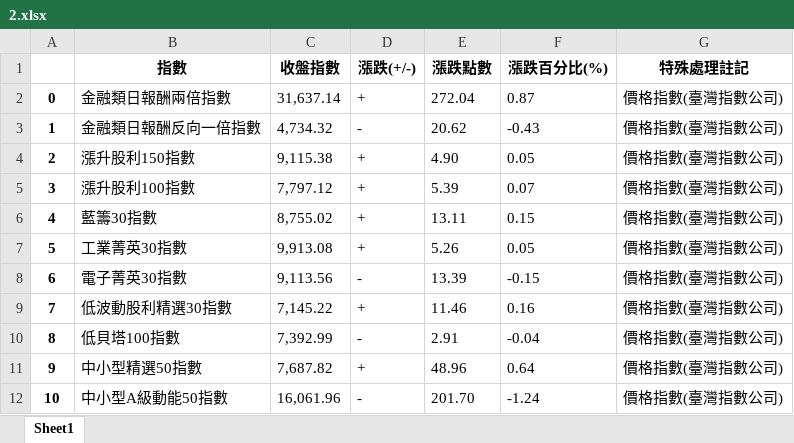
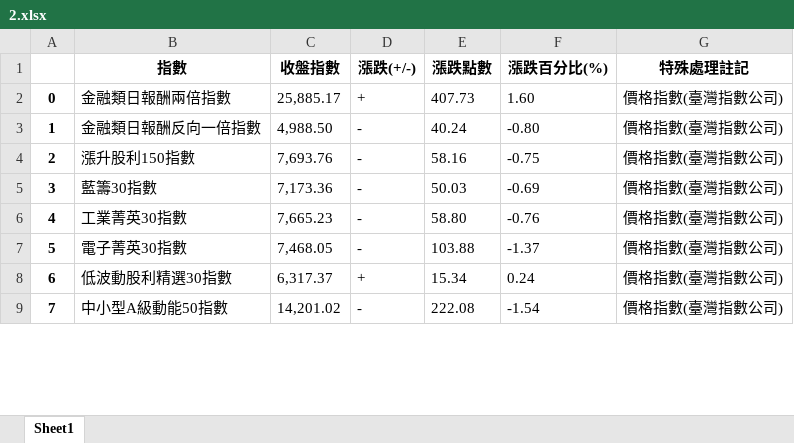
Before and after one commit to davgo0103/Financial-data-analysis, an Excel workbook: 專題/2.xlsx, sheet Sheet1, drawn as a sheet; only a part is shown; values as stored, in another font and other column widths than the file's, no borders; removed rows and columns are numbered as before the commit, all else as after; the diff covers the shown part only; the diff names each change by its address in the sheet, - before the commit and + after, or states it on an @@ line.

```diff
--- a/專題/2.xlsx (sheet Sheet1)
+++ b/專題/2.xlsx (sheet Sheet1)
-C2 (收盤指數): 31,637.14
+C2 (收盤指數): 25,885.17
-E2 (漲跌點數): 272.04
+E2 (漲跌點數): 407.73
-F2 (漲跌百分比(%)): 0.87
+F2 (漲跌百分比(%)): 1.60
-C3 (收盤指數): 4,734.32
+C3 (收盤指數): 4,988.50
-E3 (漲跌點數): 20.62
+E3 (漲跌點數): 40.24
-F3 (漲跌百分比(%)): -0.43
+F3 (漲跌百分比(%)): -0.80
-C4 (收盤指數): 9,115.38
+C4 (收盤指數): 7,693.76
-D4 (漲跌(+/-)): +
+D4 (漲跌(+/-)): -
-E4 (漲跌點數): 4.90
+E4 (漲跌點數): 58.16
-F4 (漲跌百分比(%)): 0.05
+F4 (漲跌百分比(%)): -0.75
-row 5: 3 | 漲升股利100指數 | 7,797.12 | + | 5.39 | 0.07 | 價格指數(臺灣指數公司)
@@ column A renumbered between rows 5 and 27 @@
-C5 (收盤指數): 8,755.02
+C5 (收盤指數): 7,173.36
-D5:D6 (漲跌(+/-)): +
+D5:D6 (漲跌(+/-)): -
-E5 (漲跌點數): 13.11
+E5 (漲跌點數): 50.03
-F5 (漲跌百分比(%)): 0.15
+F5 (漲跌百分比(%)): -0.69
-C6 (收盤指數): 9,913.08
+C6 (收盤指數): 7,665.23
-E6 (漲跌點數): 5.26
+E6 (漲跌點數): 58.80
-F6 (漲跌百分比(%)): 0.05
+F6 (漲跌百分比(%)): -0.76
-C7 (收盤指數): 9,113.56
+C7 (收盤指數): 7,468.05
-E7 (漲跌點數): 13.39
+E7 (漲跌點數): 103.88
-F7 (漲跌百分比(%)): -0.15
+F7 (漲跌百分比(%)): -1.37
-C8 (收盤指數): 7,145.22
+C8 (收盤指數): 6,317.37
-E8 (漲跌點數): 11.46
+E8 (漲跌點數): 15.34
-F8 (漲跌百分比(%)): 0.16
+F8 (漲跌百分比(%)): 0.24
-row 10: 8 | 低貝塔100指數 | 7,392.99 | - | 2.91 | -0.04 | 價格指數(臺灣指數公司)
-row 11: 9 | 中小型精選50指數 | 7,687.82 | + | 48.96 | 0.64 | 價格指數(臺灣指數公司)
-C9 (收盤指數): 16,061.96
+C9 (收盤指數): 14,201.02
-E9 (漲跌點數): 201.70
+E9 (漲跌點數): 222.08
-F9 (漲跌百分比(%)): -1.24
+F9 (漲跌百分比(%)): -1.54
```
Also changed, not shown: 16 added rows and 35 edited cells elsewhere in this sheet, 專題/0.xlsx, 專題/1.xlsx, 3 other files.
